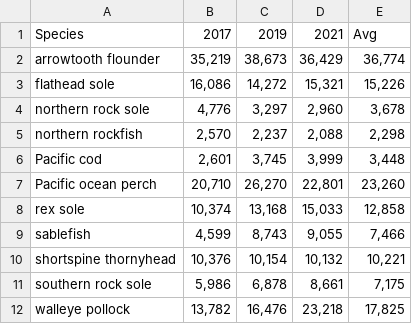
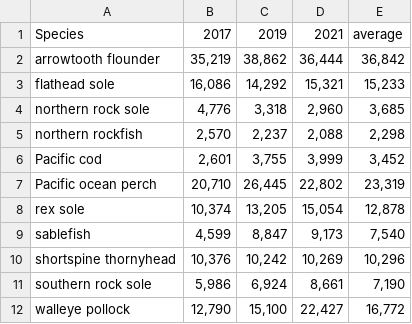
Before and after one commit to Jason-Conner-NOAA/swo-tech, a CSV file: tables/goa_samples.csv, drawn as a sheet.

```diff
--- a/tables/goa_samples.csv
+++ b/tables/goa_samples.csv
@@ -1,12 +1,12 @@
-Species,2017,2019,2021,Avg
-arrowtooth flounder,"35,219","38,673","36,429","36,774"
-flathead sole,"16,086","14,272","15,321","15,226"
-northern rock sole,"4,776","3,297","2,960","3,678"
+Species,2017,2019,2021,average
+arrowtooth flounder,"35,219","38,862","36,444","36,842"
+flathead sole,"16,086","14,292","15,321","15,233"
+northern rock sole,"4,776","3,318","2,960","3,685"
 northern rockfish,"2,570","2,237","2,088","2,298"
-Pacific cod,"2,601","3,745","3,999","3,448"
-Pacific ocean perch,"20,710","26,270","22,801","23,260"
-rex sole,"10,374","13,168","15,033","12,858"
-sablefish,"4,599","8,743","9,055","7,466"
-shortspine thornyhead,"10,376","10,154","10,132","10,221"
-southern rock sole,"5,986","6,878","8,661","7,175"
-walleye pollock,"13,782","16,476","23,218","17,825"
+Pacific cod,"2,601","3,755","3,999","3,452"
+Pacific ocean perch,"20,710","26,445","22,802","23,319"
+rex sole,"10,374","13,205","15,054","12,878"
+sablefish,"4,599","8,847","9,173","7,540"
+shortspine thornyhead,"10,376","10,242","10,269","10,296"
+southern rock sole,"5,986","6,924","8,661","7,190"
+walleye pollock,"12,790","15,100","22,427","16,772"
```
Also changed, not shown: tables/ai_samples.csv, tables/ebs_samples.csv, 1 other file.
